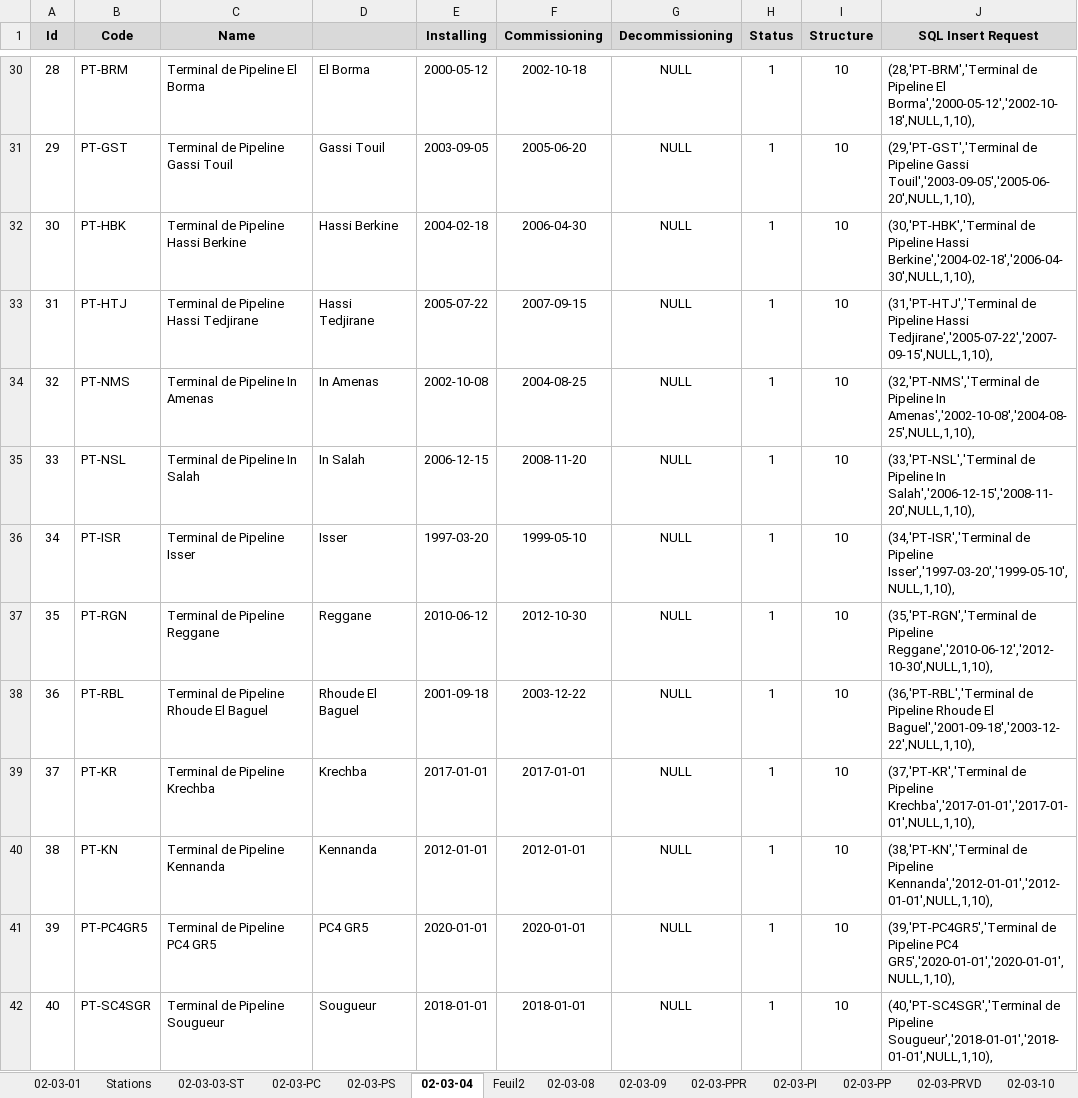
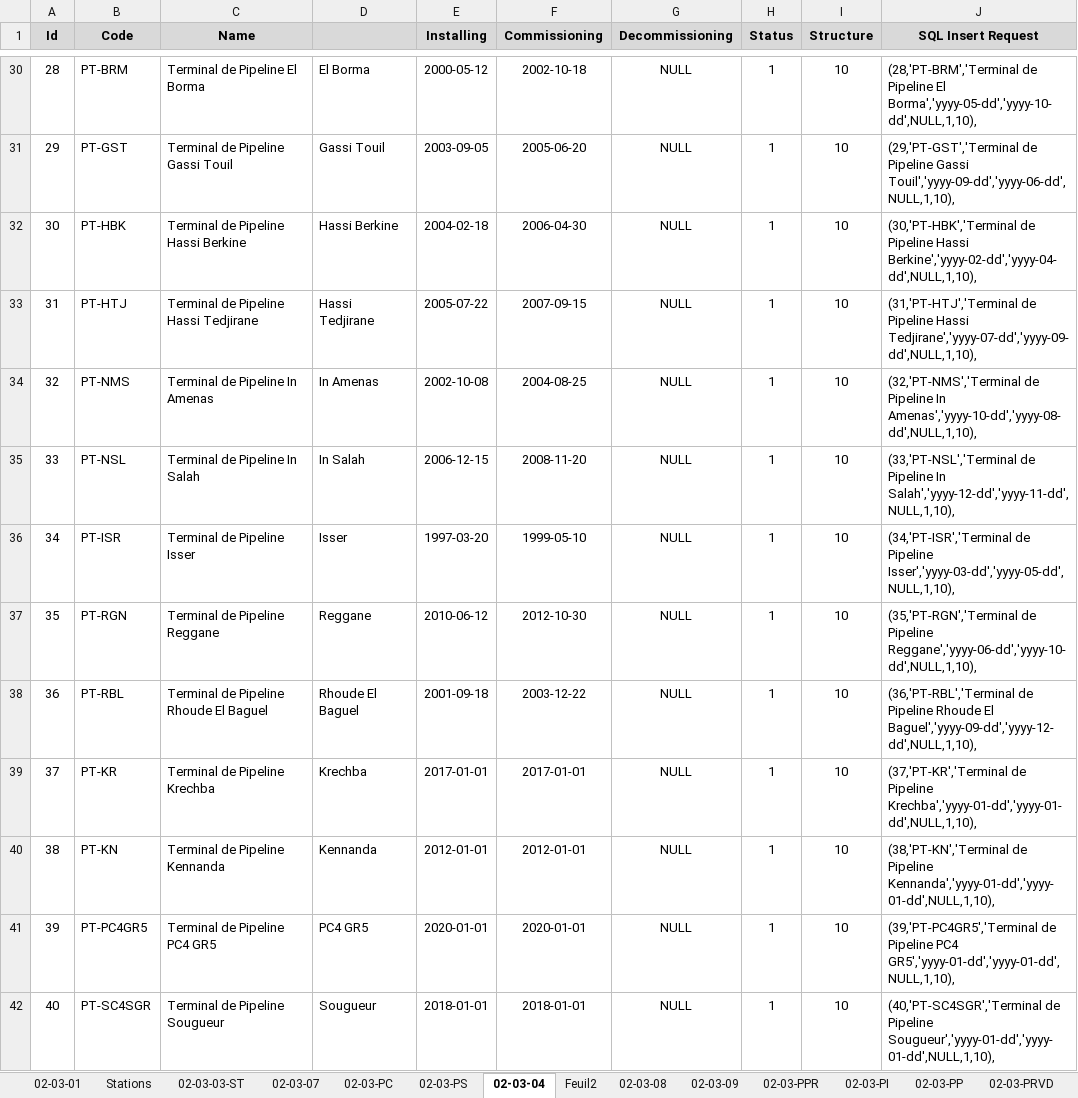
Before and after one commit to CHOUABBIA-AMINE/HyFloAPI, an Excel workbook: src/main/resources/data/Segment 2026.xlsx, sheet 02-03-04, drawn as a sheet; only a part is shown, gaps mark what is left out; values as stored, in another font and other column widths than the file's, no borders; the diff covers the shown part only; the diff names each change by its address in the sheet, - before the commit and + after, or states it on an @@ line.

```diff
--- a/src/main/resources/data/Segment 2026.xlsx (sheet 02-03-04)
+++ b/src/main/resources/data/Segment 2026.xlsx (sheet 02-03-04)
+sheet tab: 02-03-07
-J30 (SQL Insert Request): …Pipeline El Borma','2000-05-12','2002-10-18',NULL,1,10),
+J30 (SQL Insert Request): …Pipeline El Borma','yyyy-05-dd','yyyy-10-dd',NULL,1,10),
-J31 (SQL Insert Request): …Pipeline Gassi Touil','2003-09-05','2005-06-20',NULL,1,10),
+J31 (SQL Insert Request): …Pipeline Gassi Touil','yyyy-09-dd','yyyy-06-dd',NULL,1,10),
-J32 (SQL Insert Request): …Pipeline Hassi Berkine','2004-02-18','2006-04-30',NULL,1,10),
+J32 (SQL Insert Request): …Pipeline Hassi Berkine','yyyy-02-dd','yyyy-04-dd',NULL,1,10),
-J33 (SQL Insert Request): …Pipeline Hassi Tedjirane','2005-07-22','2007-09-15',NULL,1,10),
+J33 (SQL Insert Request): …Pipeline Hassi Tedjirane','yyyy-07-dd','yyyy-09-dd',NULL,1,10),
-J34 (SQL Insert Request): …Pipeline In Amenas','2002-10-08','2004-08-25',NULL,1,10),
+J34 (SQL Insert Request): …Pipeline In Amenas','yyyy-10-dd','yyyy-08-dd',NULL,1,10),
-J35 (SQL Insert Request): …Pipeline In Salah','2006-12-15','2008-11-20',NULL,1,10),
+J35 (SQL Insert Request): …Pipeline In Salah','yyyy-12-dd','yyyy-11-dd',NULL,1,10),
-J36 (SQL Insert Request): …de Pipeline Isser','1997-03-20','1999-05-10',NULL,1,10),
+J36 (SQL Insert Request): …de Pipeline Isser','yyyy-03-dd','yyyy-05-dd',NULL,1,10),
-J37 (SQL Insert Request): …de Pipeline Reggane','2010-06-12','2012-10-30',NULL,1,10),
+J37 (SQL Insert Request): …de Pipeline Reggane','yyyy-06-dd','yyyy-10-dd',NULL,1,10),
-J38 (SQL Insert Request): …Rhoude El Baguel','2001-09-18','2003-12-22',NULL,1,10),
+J38 (SQL Insert Request): …Rhoude El Baguel','yyyy-09-dd','yyyy-12-dd',NULL,1,10),
-J39 (SQL Insert Request): …de Pipeline Krechba','2017-01-01','2017-01-01',NULL,1,10),
+J39 (SQL Insert Request): …de Pipeline Krechba','yyyy-01-dd','yyyy-01-dd',NULL,1,10),
-J40 (SQL Insert Request): …de Pipeline Kennanda','2012-01-01','2012-01-01',NULL,1,10),
+J40 (SQL Insert Request): …de Pipeline Kennanda','yyyy-01-dd','yyyy-01-dd',NULL,1,10),
-J41 (SQL Insert Request): …Pipeline PC4 GR5','2020-01-01','2020-01-01',NULL,1,10),
+J41 (SQL Insert Request): …Pipeline PC4 GR5','yyyy-01-dd','yyyy-01-dd',NULL,1,10),
-J42 (SQL Insert Request): …de Pipeline Sougueur','2018-01-01','2018-01-01',NULL,1,10),
+J42 (SQL Insert Request): …de Pipeline Sougueur','yyyy-01-dd','yyyy-01-dd',NULL,1,10),
```
Also changed, not shown: 27 edited cells elsewhere in this sheet, sheet 02-03-03-ST, sheet 02-03-PS, sheet 02-03-PC, sheet Stations, sheet 02-03-01, other sheet tabs, formulas that keep their value.
